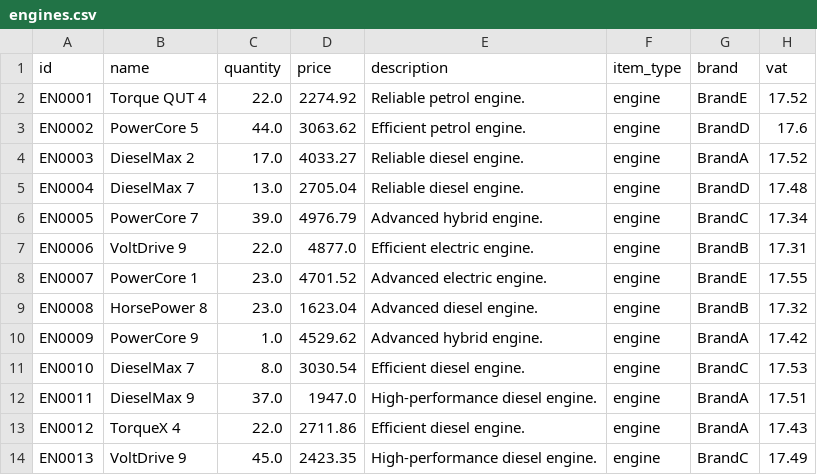
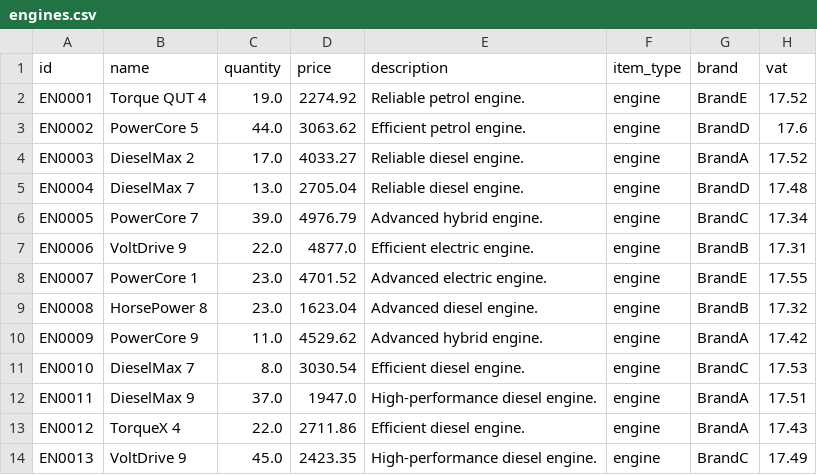
Before and after one commit to StudyingBelial/pop_project, a CSV file: app_/data/engines.csv, drawn as a sheet; only a part is shown; the diff names each change by its address in the sheet, - before the commit and + after, or states it on an @@ line.

```diff
--- a/app_/data/engines.csv
+++ b/app_/data/engines.csv
-C2 (quantity): 22.0
+C2 (quantity): 19.0
-C10 (quantity): 1.0
+C10 (quantity): 11.0
```
Also changed, not shown: app_/data/purchase_history.csv, app_/data/transmissions.csv, 6 other files.
